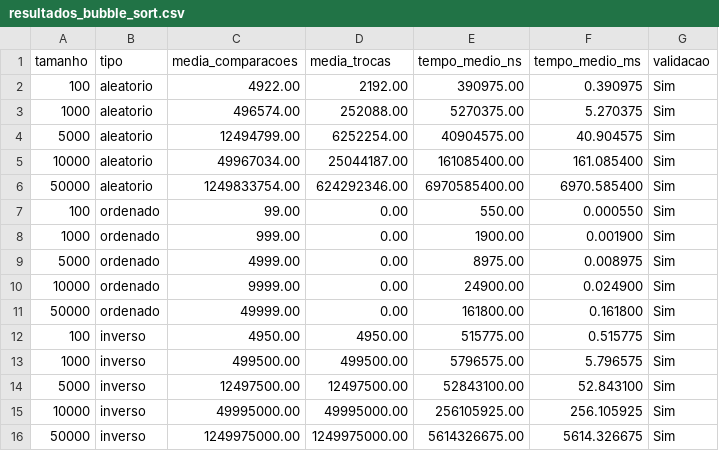
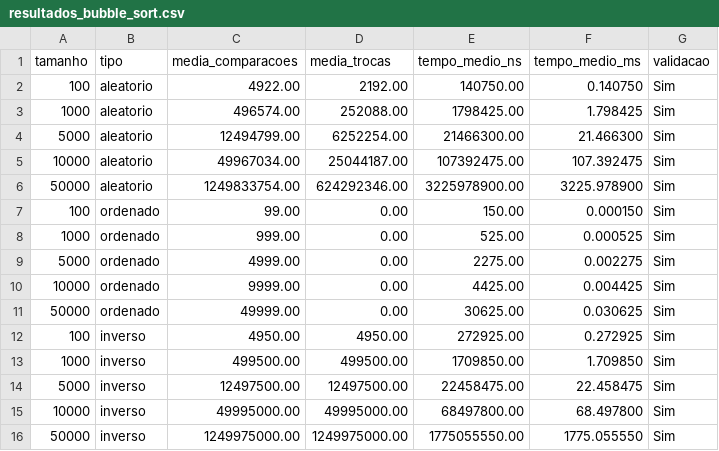
Before and after one commit to SuzukiArthur/Projeto-de-Algoritmos-de-Ordena-o, a CSV file: resultados/resultados_bubble_sort.csv, drawn as a sheet.

```diff
--- a/resultados/resultados_bubble_sort.csv
+++ b/resultados/resultados_bubble_sort.csv
@@ -1,16 +1,16 @@
 tamanho;tipo;media_comparacoes;media_trocas;tempo_medio_ns;tempo_medio_ms;validacao
-100;aleatorio;4922.00;2192.00;390975.00;0.390975;Sim
-1000;aleatorio;496574.00;252088.00;5270375.00;5.270375;Sim
-5000;aleatorio;12494799.00;6252254.00;40904575.00;40.904575;Sim
-10000;aleatorio;49967034.00;25044187.00;161085400.00;161.085400;Sim
-50000;aleatorio;1249833754.00;624292346.00;6970585400.00;6970.585400;Sim
-100;ordenado;99.00;0.00;550.00;0.000550;Sim
-1000;ordenado;999.00;0.00;1900.00;0.001900;Sim
-5000;ordenado;4999.00;0.00;8975.00;0.008975;Sim
-10000;ordenado;9999.00;0.00;24900.00;0.024900;Sim
-50000;ordenado;49999.00;0.00;161800.00;0.161800;Sim
-100;inverso;4950.00;4950.00;515775.00;0.515775;Sim
-1000;inverso;499500.00;499500.00;5796575.00;5.796575;Sim
-5000;inverso;12497500.00;12497500.00;52843100.00;52.843100;Sim
-10000;inverso;49995000.00;49995000.00;256105925.00;256.105925;Sim
-50000;inverso;1249975000.00;1249975000.00;5614326675.00;5614.326675;Sim
+100;aleatorio;4922.00;2192.00;140750.00;0.140750;Sim
+1000;aleatorio;496574.00;252088.00;1798425.00;1.798425;Sim
+5000;aleatorio;12494799.00;6252254.00;21466300.00;21.466300;Sim
+10000;aleatorio;49967034.00;25044187.00;107392475.00;107.392475;Sim
+50000;aleatorio;1249833754.00;624292346.00;3225978900.00;3225.978900;Sim
+100;ordenado;99.00;0.00;150.00;0.000150;Sim
+1000;ordenado;999.00;0.00;525.00;0.000525;Sim
+5000;ordenado;4999.00;0.00;2275.00;0.002275;Sim
+10000;ordenado;9999.00;0.00;4425.00;0.004425;Sim
+50000;ordenado;49999.00;0.00;30625.00;0.030625;Sim
+100;inverso;4950.00;4950.00;272925.00;0.272925;Sim
+1000;inverso;499500.00;499500.00;1709850.00;1.709850;Sim
+5000;inverso;12497500.00;12497500.00;22458475.00;22.458475;Sim
+10000;inverso;49995000.00;49995000.00;68497800.00;68.497800;Sim
+50000;inverso;1249975000.00;1249975000.00;1775055550.00;1775.055550;Sim
```
Also changed, not shown: resultados/resultados.csv, resultados/resultados_insertion_sort.csv, 8 other files.
